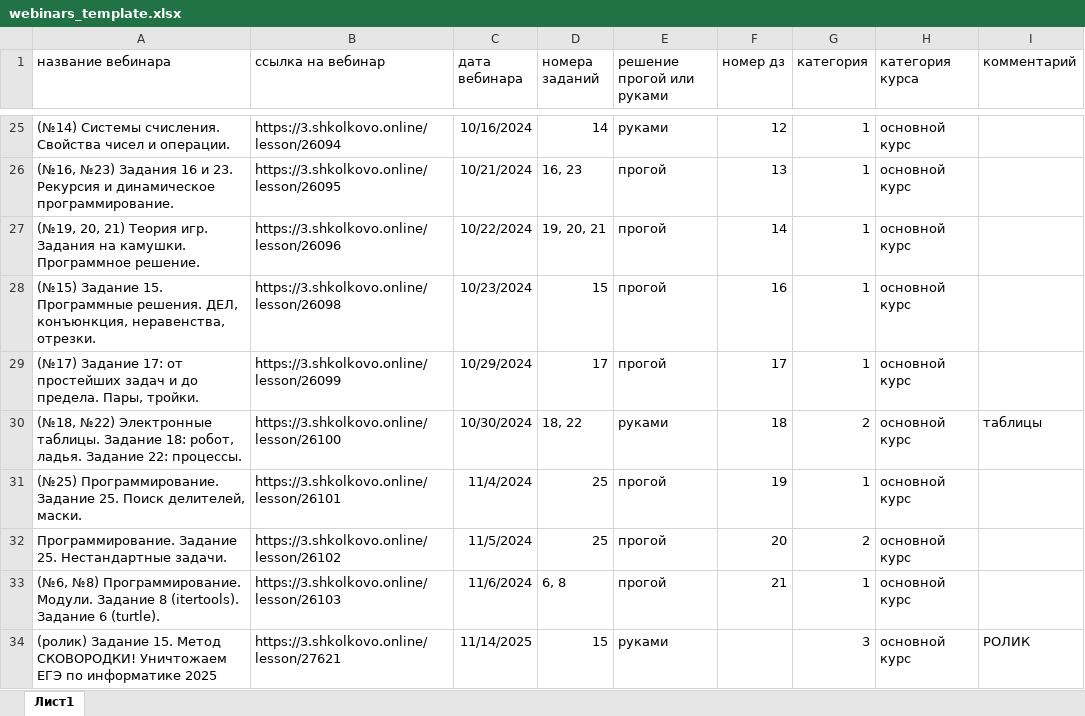
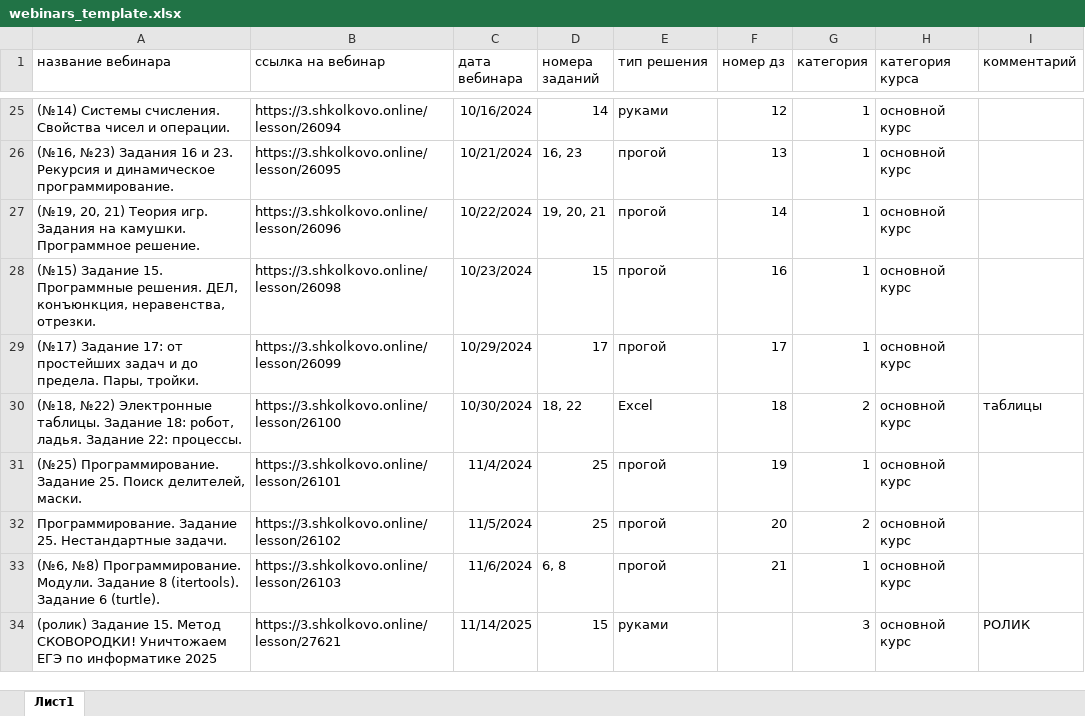
Before and after one commit to mertismk/CyberOrg, an Excel workbook: app/static/templates/webinars_template.xlsx, sheet Лист1, drawn as a sheet; only a part is shown, gaps mark what is left out; values as stored, in another font and other column widths than the file's, no borders; charts and pictures not drawn; the diff covers the shown part only; the diff names each change by its address in the sheet, - before the commit and + after, or states it on an @@ line.

```diff
--- a/app/static/templates/webinars_template.xlsx (sheet Лист1)
+++ b/app/static/templates/webinars_template.xlsx (sheet Лист1)
-E1: решение прогой или руками
+E1: тип решения
-E30 (тип решения): руками
+E30 (тип решения): Excel
```
Also changed, not shown: 32 added rows and 12 edited cells elsewhere in this sheet, charts or pictures, 32 other files.
